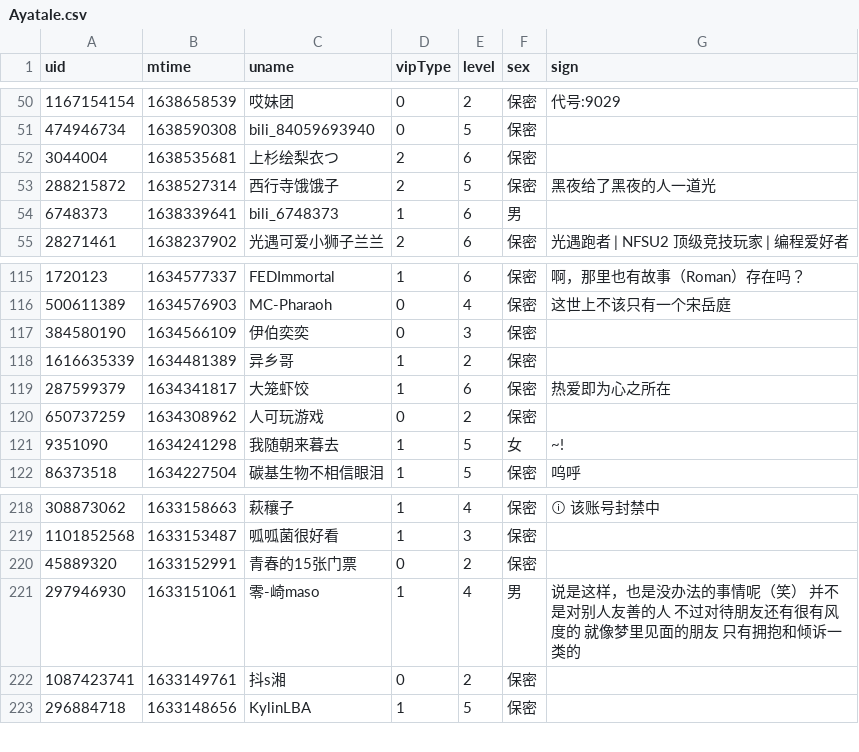
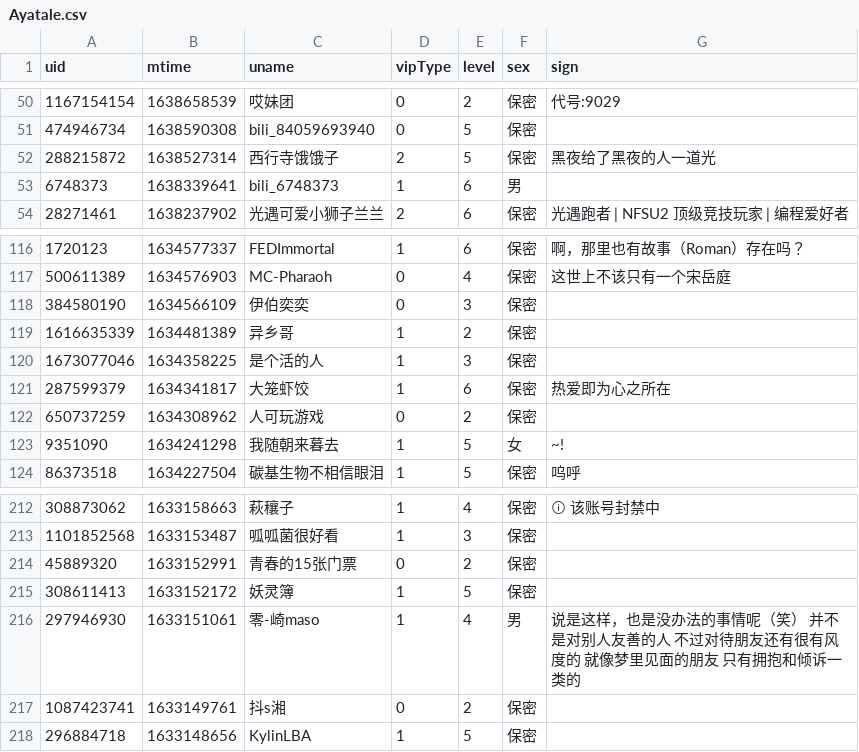
Before and after one commit to Brx86/web, a CSV file: 25773550/Ayatale.csv, drawn as a sheet; only a part is shown, gaps mark what is left out; the diff covers the shown part only.

```diff
--- a/25773550/Ayatale.csv
+++ b/25773550/Ayatale.csv
@@ -51,3 +51,2 @@ uid,mtime,uname,vipType,level,sex,sign
 474946734,1638590308,bili_84059693940,0,5,保密,
-3044004,1638535681,上杉绘梨衣つ,2,6,保密,
 288215872,1638527314,西行寺饿饿子,2,5,保密,黑夜给了黑夜的人一道光
@@ -118,2 +119,3 @@ uid,mtime,uname,vipType,level,sex,sign
 1616635339,1634481389,异乡哥,1,2,保密,
+1673077046,1634358225,是个活的人,1,3,保密,
 287599379,1634341817,大笼虾饺,1,6,保密,热爱即为心之所在
@@ -220,2 +214,3 @@ uid,mtime,uname,vipType,level,sex,sign
 45889320,1633152991,青春的15张门票,0,2,保密,
+308611413,1633152172,妖灵簿,1,5,保密,
 297946930,1633151061,零-崎maso,1,4,男,说是这样，也是没办法的事情呢（笑） 并不是对别人友善的人 不过对待朋友还有很有风度的 就像梦里见面的朋友 只有拥抱和倾诉一类的
```
Also changed, not shown: 10 added rows and 11 removed rows elsewhere in this file, 172809260/晨露ZLQ.csv, 439916362/朝色泛起之际_.csv, 3 other files.
